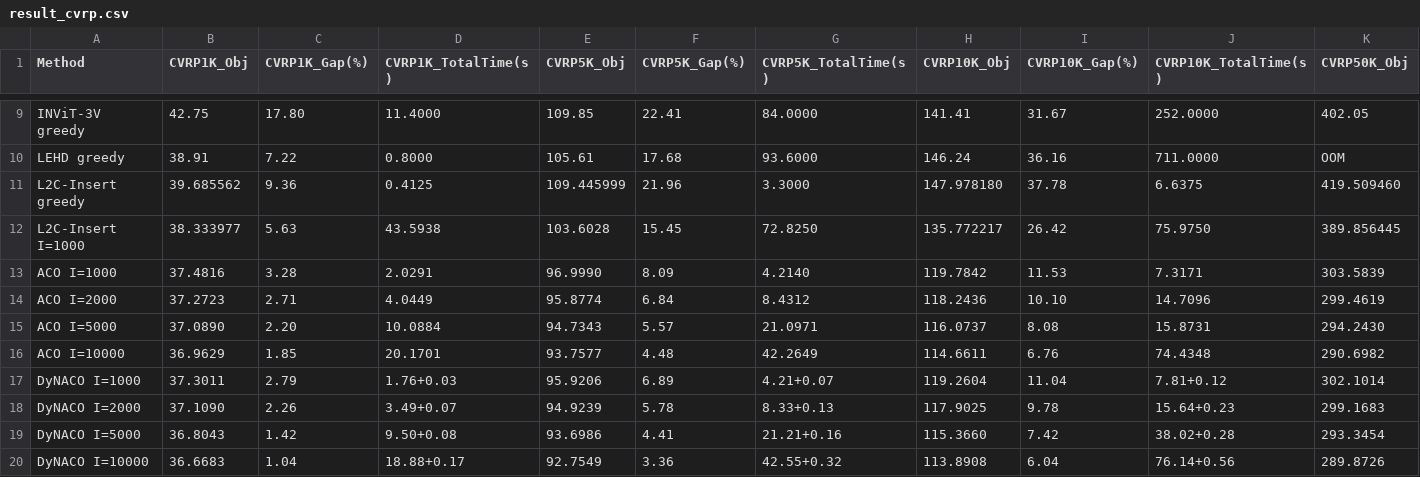
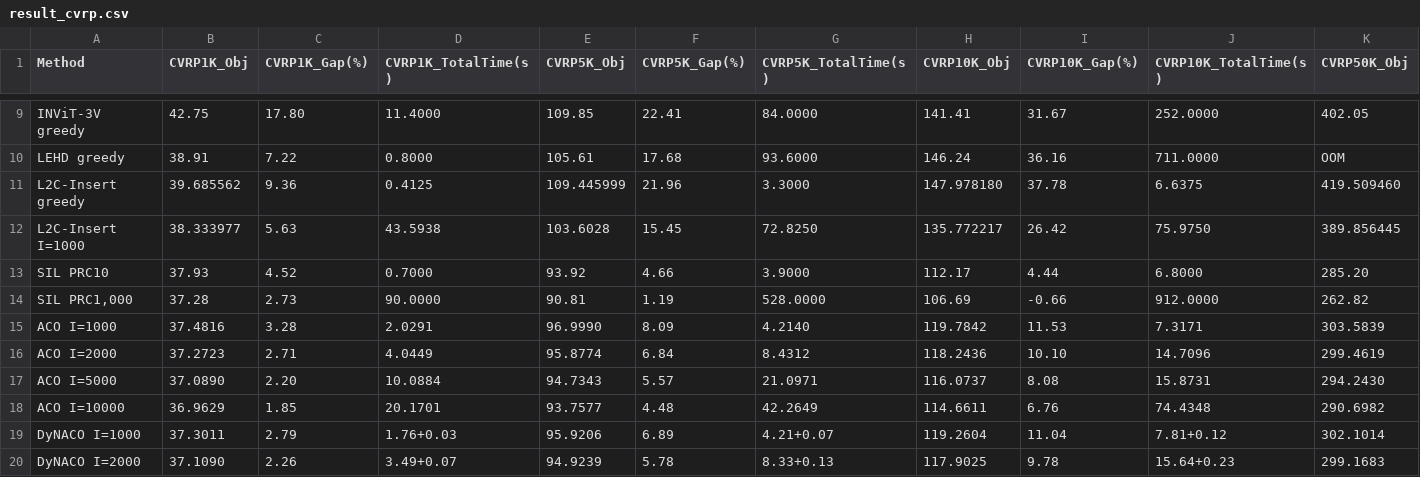
Before and after one commit to shoraaa/DyNACO, a CSV file: result_cvrp.csv, drawn as a sheet; only a part is shown, gaps mark what is left out; the shorter side is filled out with more unchanged rows; rows hold the shown columns only; the diff names each change by its address in the sheet, - before the commit and + after, or states it on an @@ line.

```diff
--- a/result_cvrp.csv
+++ b/result_cvrp.csv
+row 13: SIL PRC10 | 37.93 | 4.52 | 0.7000 | 93.92 | 4.66 | 3.9000 | 112.17 | 4.44 | 6.8000 | 285.20
+row 14: SIL PRC1,000 | 37.28 | 2.73 | 90.0000 | 90.81 | 1.19 | 528.0000 | 106.69 | -0.66 | 912.0000 | 262.82
```
Also changed, not shown: results.csv, 5 other files.
